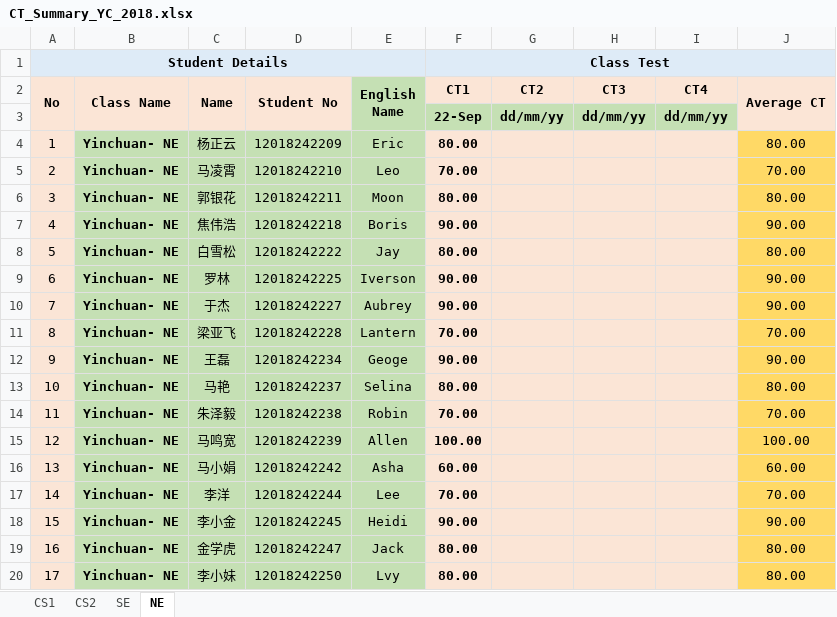
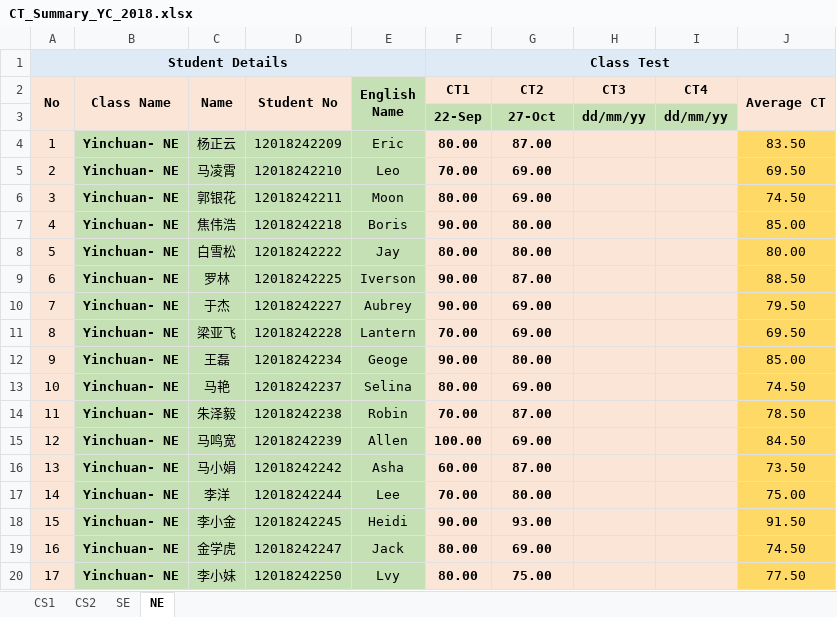
Before and after one commit to niit-nxu/Sept-2020---Jan-2021, an Excel workbook: Grade 2018/Class Test/CT_Summary_YC_2018.xlsx, sheet NE, drawn as a sheet; only a part is shown; values as stored, in another font and other column widths than the file's, no borders; the diff covers the shown part only; the diff names each change by its address in the sheet, - before the commit and + after, or states it on an @@ line.

Commit message:
Update CT_Summary_YC_2018.xlsx

```diff
--- a/Grade 2018/Class Test/CT_Summary_YC_2018.xlsx (sheet NE)
+++ b/Grade 2018/Class Test/CT_Summary_YC_2018.xlsx (sheet NE)
-G3 (CT2): dd/mm/yy
+G3 (CT2): 27-Oct
-G4 (CT2): (empty)
+G4 (CT2): 87.00
-J4 (Average CT): 80.00
+J4 (Average CT): 83.50
-G5:G6 (CT2): (empty)
+G5:G6 (CT2): 69.00
-J5 (Average CT): 70.00
+J5 (Average CT): 69.50
-J6 (Average CT): 80.00
+J6 (Average CT): 74.50
-G7:G8 (CT2): (empty)
+G7:G8 (CT2): 80.00
-J7 (Average CT): 90.00
+J7 (Average CT): 85.00
-G9 (CT2): (empty)
+G9 (CT2): 87.00
-J9 (Average CT): 90.00
+J9 (Average CT): 88.50
-G10:G11 (CT2): (empty)
+G10:G11 (CT2): 69.00
-J10 (Average CT): 90.00
+J10 (Average CT): 79.50
-J11 (Average CT): 70.00
+J11 (Average CT): 69.50
-G12 (CT2): (empty)
+G12 (CT2): 80.00
-J12 (Average CT): 90.00
+J12 (Average CT): 85.00
-G13 (CT2): (empty)
+G13 (CT2): 69.00
-J13 (Average CT): 80.00
+J13 (Average CT): 74.50
-G14 (CT2): (empty)
+G14 (CT2): 87.00
-J14 (Average CT): 70.00
+J14 (Average CT): 78.50
-G15 (CT2): (empty)
+G15 (CT2): 69.00
-J15 (Average CT): 100.00
+J15 (Average CT): 84.50
-G16 (CT2): (empty)
+G16 (CT2): 87.00
-J16 (Average CT): 60.00
+J16 (Average CT): 73.50
-G17 (CT2): (empty)
+G17 (CT2): 80.00
-J17 (Average CT): 70.00
+J17 (Average CT): 75.00
-G18 (CT2): (empty)
+G18 (CT2): 93.00
-J18 (Average CT): 90.00
+J18 (Average CT): 91.50
-G19 (CT2): (empty)
+G19 (CT2): 69.00
-J19 (Average CT): 80.00
+J19 (Average CT): 74.50
-G20 (CT2): (empty)
+G20 (CT2): 75.00
-J20 (Average CT): 80.00
+J20 (Average CT): 77.50
```
Also changed, not shown: 60 edited cells elsewhere in this sheet.
